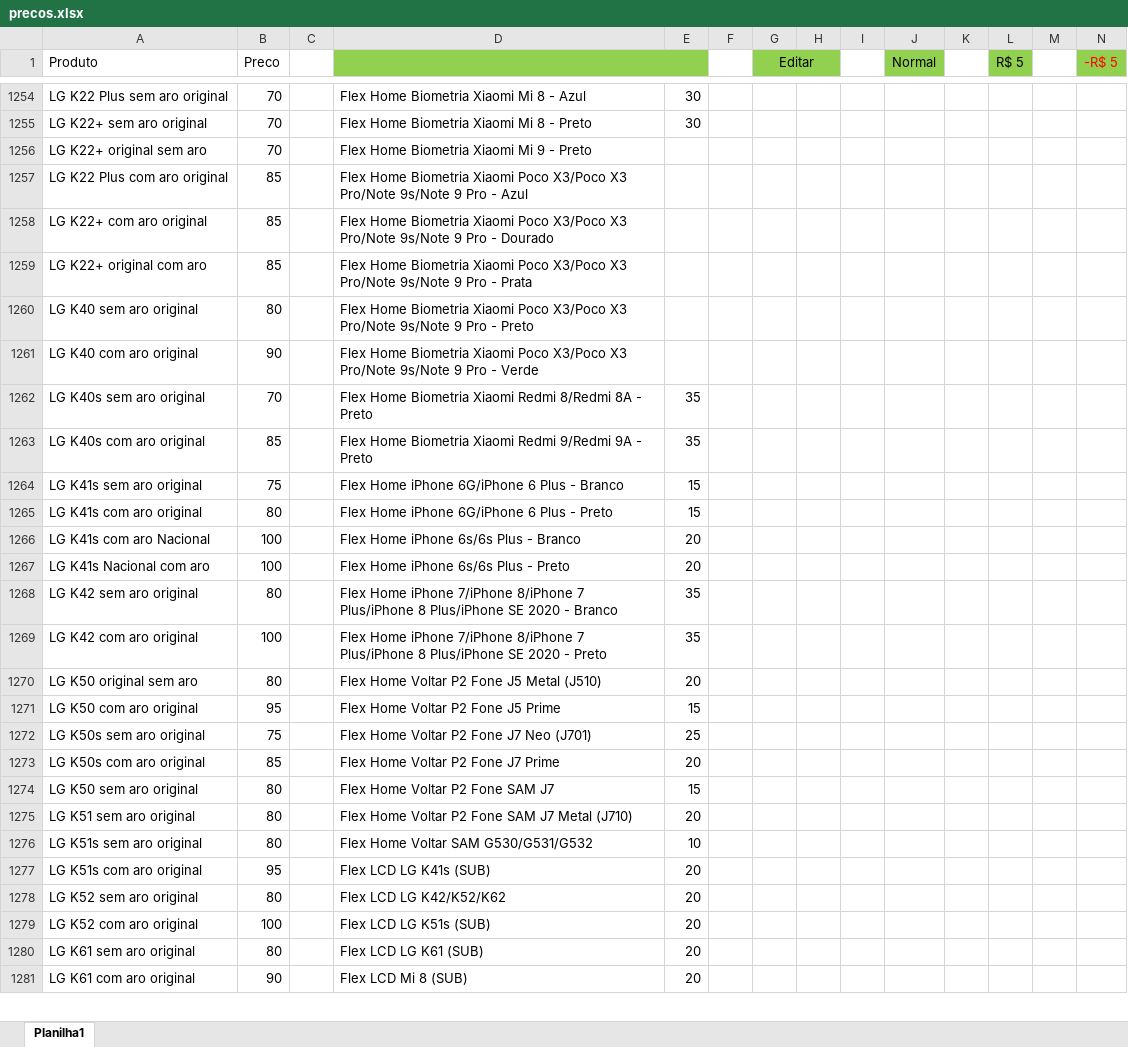
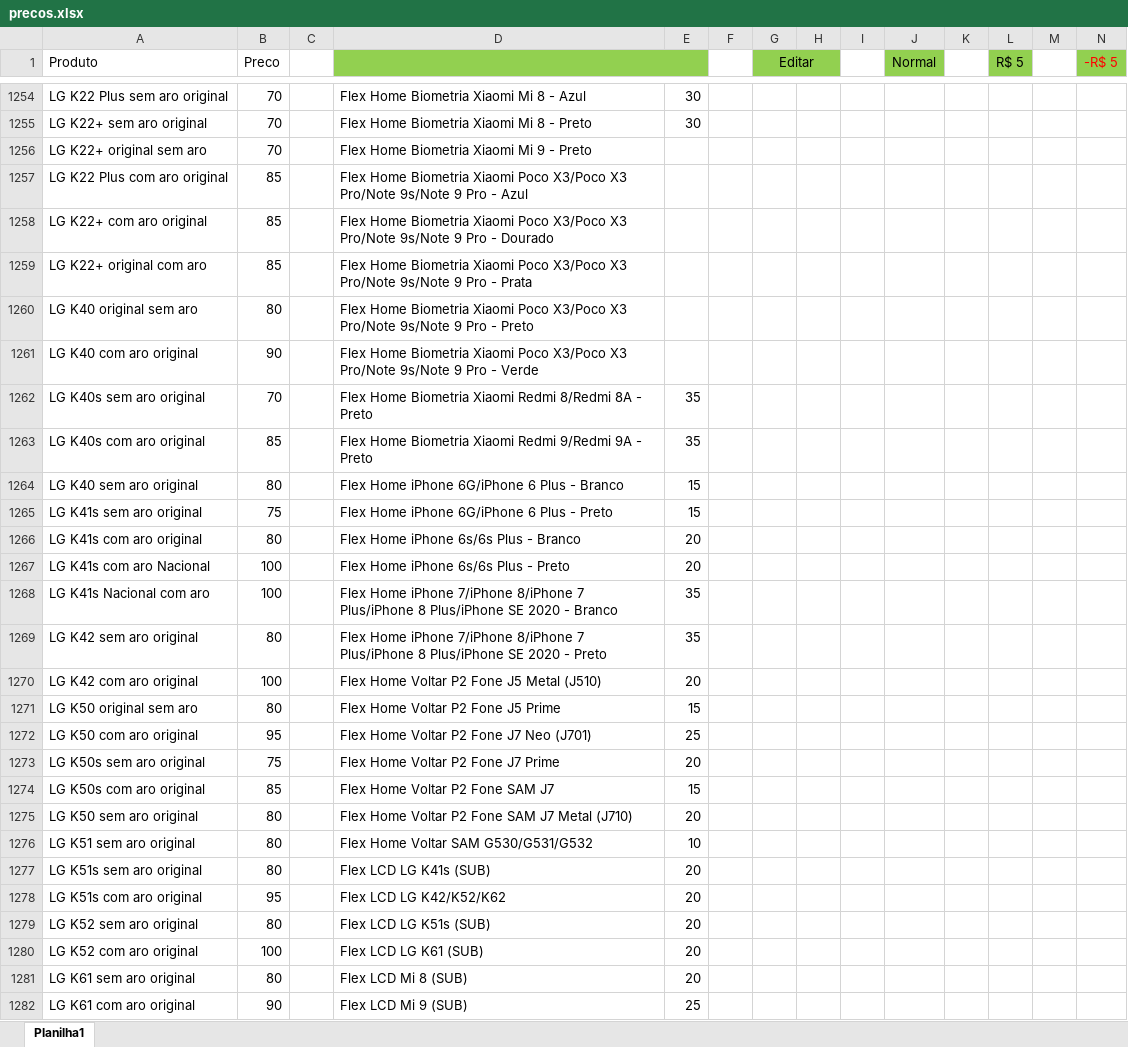
Before and after one commit to davidwcouto/bot_whats, an Excel workbook: precos.xlsx, sheet Planilha1, drawn as a sheet; only a part is shown, gaps mark what is left out; values as stored, in another font and other column widths than the file's, no borders; conditional formats not drawn; addresses are those after the commit; rows hold the shown columns only; the diff covers the shown part only; the diff names each change by its address in the sheet, - before the commit and + after, or states it on an @@ line.

Commit message:
Atualizando o bot

```diff
--- a/precos.xlsx (sheet Planilha1)
+++ b/precos.xlsx (sheet Planilha1)
-A1260 (Produto): LG K40 sem aro original
+A1260 (Produto): LG K40 original sem aro
+row 1264: LG K40 sem aro original | 80 |  | Flex Home iPhone 6G/iPhone 6 Plus - Branco | 15
-D1265: Flex Home iPhone 6G/iPhone 6 Plus - Branco
+D1265: Flex Home iPhone 6G/iPhone 6 Plus - Preto
-D1266: Flex Home iPhone 6G/iPhone 6 Plus - Preto
+D1266: Flex Home iPhone 6s/6s Plus - Branco
-E1266: 15
+E1266: 20
-D1267: Flex Home iPhone 6s/6s Plus - Branco
+D1267: Flex Home iPhone 6s/6s Plus - Preto
-D1268: …Home iPhone 6s/6s Plus - Preto
+D1268: …Home iPhone 7/iPhone 8/iPhone 7 Plus/iPhone 8 Plus/iPhone SE 2020 - Branco
-E1268: 20
+E1268: 35
-D1269: …2020 - Branco
+D1269: …2020 - Preto
-D1270: Flex Home iPhone 7/iPhone 8/iPhone 7 Plus/iPhone 8 Plus/iPhone SE 2020 - Preto
+D1270: Flex Home Voltar P2 Fone J5 Metal (J510)
-E1270: 35
+E1270: 20
-D1271: Flex Home Voltar P2 Fone J5 Metal (J510)
+D1271: Flex Home Voltar P2 Fone J5 Prime
-E1271: 20
+E1271: 15
-D1272: Flex Home Voltar P2 Fone J5 Prime
+D1272: Flex Home Voltar P2 Fone J7 Neo (J701)
-E1272: 15
+E1272: 25
-D1273: Flex Home Voltar P2 Fone J7 Neo (J701)
+D1273: Flex Home Voltar P2 Fone J7 Prime
-E1273: 25
+E1273: 20
-D1274: Flex Home Voltar P2 Fone J7 Prime
+D1274: Flex Home Voltar P2 Fone SAM J7
-E1274: 20
+E1274: 15
-D1275: Flex Home Voltar P2 Fone SAM J7
+D1275: Flex Home Voltar P2 Fone SAM J7 Metal (J710)
-E1275: 15
+E1275: 20
-D1276: Flex Home Voltar P2 Fone SAM J7 Metal (J710)
+D1276: Flex Home Voltar SAM G530/G531/G532
-E1276: 20
+E1276: 10
-D1277: Flex Home Voltar SAM G530/G531/G532
+D1277: Flex LCD LG K41s (SUB)
-E1277: 10
+E1277: 20
-D1278: Flex LCD LG K41s (SUB)
+D1278: Flex LCD LG K42/K52/K62
-D1279: Flex LCD LG K42/K52/K62
+D1279: Flex LCD LG K51s (SUB)
-D1280: Flex LCD LG K51s (SUB)
+D1280: Flex LCD LG K61 (SUB)
-D1281: Flex LCD LG K61 (SUB)
+D1281: Flex LCD Mi 8 (SUB)
-D1282: Flex LCD Mi 8 (SUB)
+D1282: Flex LCD Mi 9 (SUB)
-E1282: 20
+E1282: 25
```
Also changed, not shown: 1 added row, 1 removed row and 1665 edited cells elsewhere in this sheet, formulas that keep their value.
